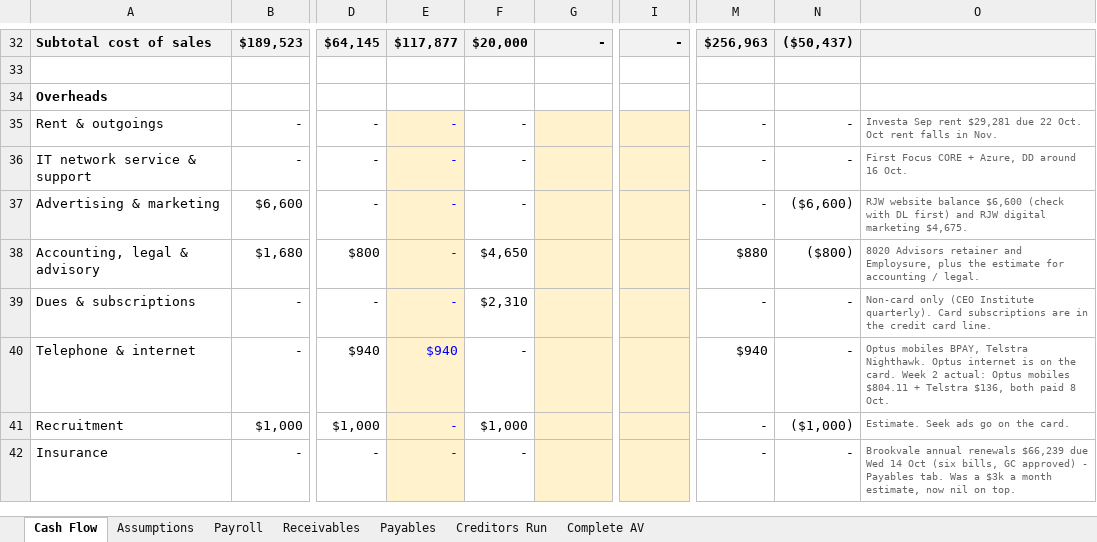
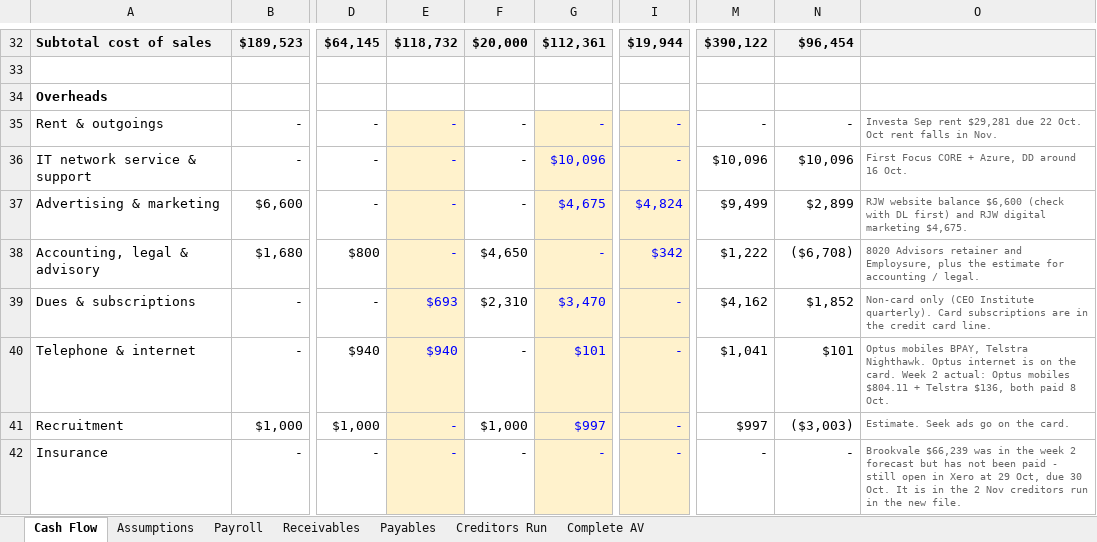
Before and after one commit to WesleyNelson-O33/Claude, an Excel workbook: cashflow/CTS Cash Flow Forecast - 12102026.xlsx, sheet Cash Flow, drawn as a sheet; only a part is shown, gaps mark what is left out; values as stored, in another font and other column widths than the file's, no borders; the diff covers the shown part only; the diff names each change by its address in the sheet, - before the commit and + after, or states it on an @@ line.

```diff
--- a/cashflow/CTS Cash Flow Forecast - 12102026.xlsx (sheet Cash Flow)
+++ b/cashflow/CTS Cash Flow Forecast - 12102026.xlsx (sheet Cash Flow)
-E32: $117,877
+E32: $118,732
-G32: -
+G32: $112,361
-I32: -
+I32: $19,944
-M32: $256,963
+M32: $390,122
-N32: ($50,437)
+N32: $96,454
-G35: (empty)
+G35: -
-I35:I36: (empty)
+I35:I36: -
-G36: (empty)
+G36: $10,096
-M36: -
+M36: $10,096
-N36: -
+N36: $10,096
-G37: (empty)
+G37: $4,675
-I37: (empty)
+I37: $4,824
-M37: -
+M37: $9,499
-N37: ($6,600)
+N37: $2,899
-G38: (empty)
+G38: -
-I38: (empty)
+I38: $342
-M38: $880
+M38: $1,222
-N38: ($800)
+N38: ($6,708)
-E39: -
+E39: $693
-G39: (empty)
+G39: $3,470
-I39:I42: (empty)
+I39:I42: -
-M39: -
+M39: $4,162
-N39: -
+N39: $1,852
-G40: (empty)
+G40: $101
-M40: $940
+M40: $1,041
-N40: -
+N40: $101
-G41: (empty)
+G41: $997
-M41: -
+M41: $997
-N41: ($1,000)
+N41: ($3,003)
-G42: (empty)
+G42: -
-O42: Brookvale annual renewals $66,239 due Wed 14 Oct (six bills, GC approved) - Payables tab. Was a $3k a month estimate, now nil on top.
+O42: Brookvale $66,239 was in the week 2 forecast but has not been paid - still open in Xero at 29 Oct, due 30 Oct. It is in the 2 Nov creditors run in the new file.
```
Also changed, not shown: 130 edited cells elsewhere in this sheet, 1 other file.
